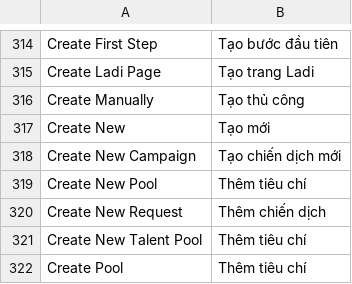
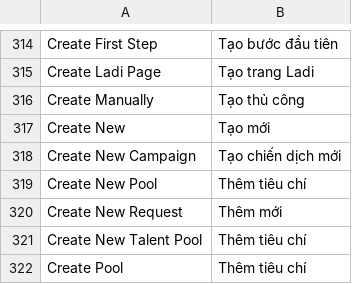
Before and after one commit to danhhaole/MBW_TRANSITION_HUB, a CSV file: mbw_mira/translations/vi.csv, drawn as a sheet; only a part is shown, gaps mark what is left out.

Commit message:
upadate: translate

```diff
--- a/mbw_mira/translations/vi.csv
+++ b/mbw_mira/translations/vi.csv
@@ -338,3 +338,3 @@ Create New Campaign,Tạo chiến dịch mới
 Create New Pool,Thêm tiêu chí
-Create New Request,Thêm chiến dịch
+Create New Request,Thêm mới
 Create New Talent Pool,Thêm tiêu chí
```
